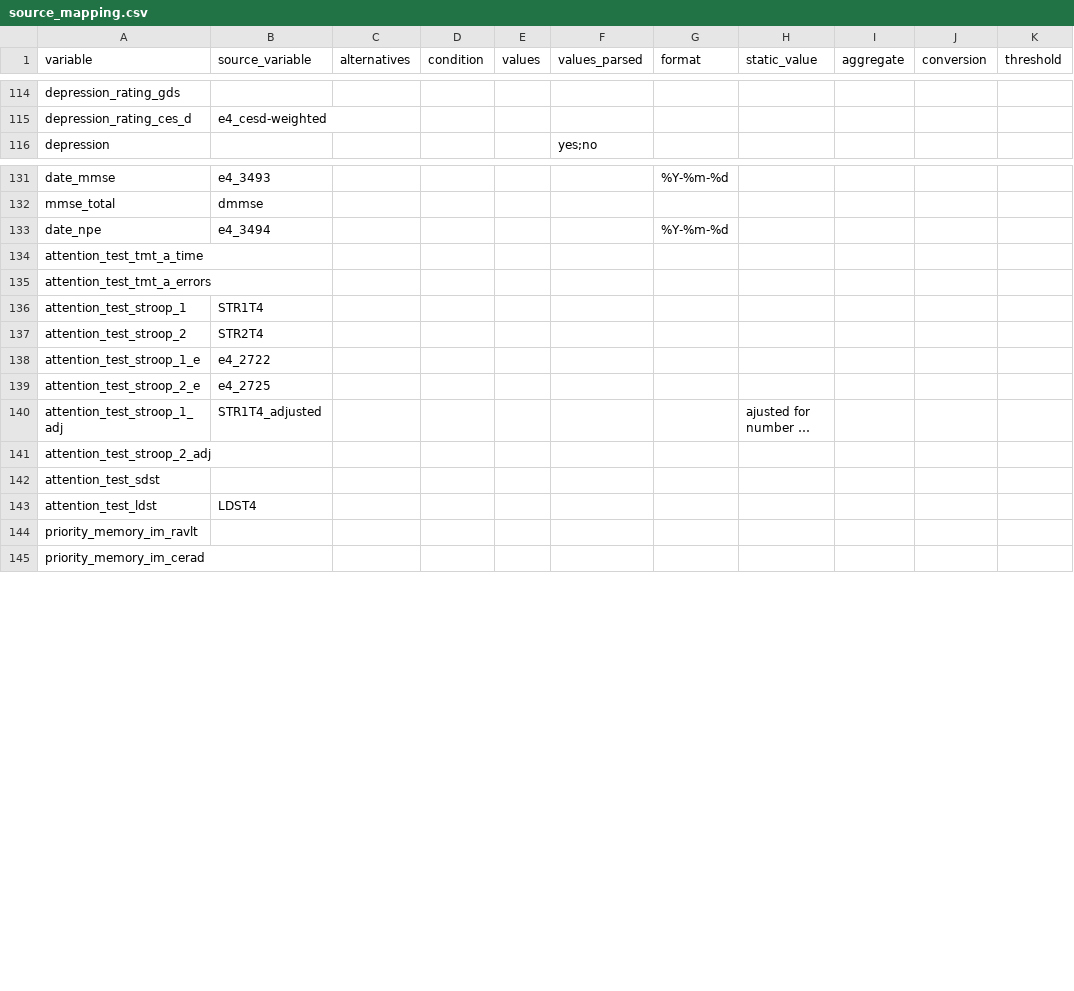
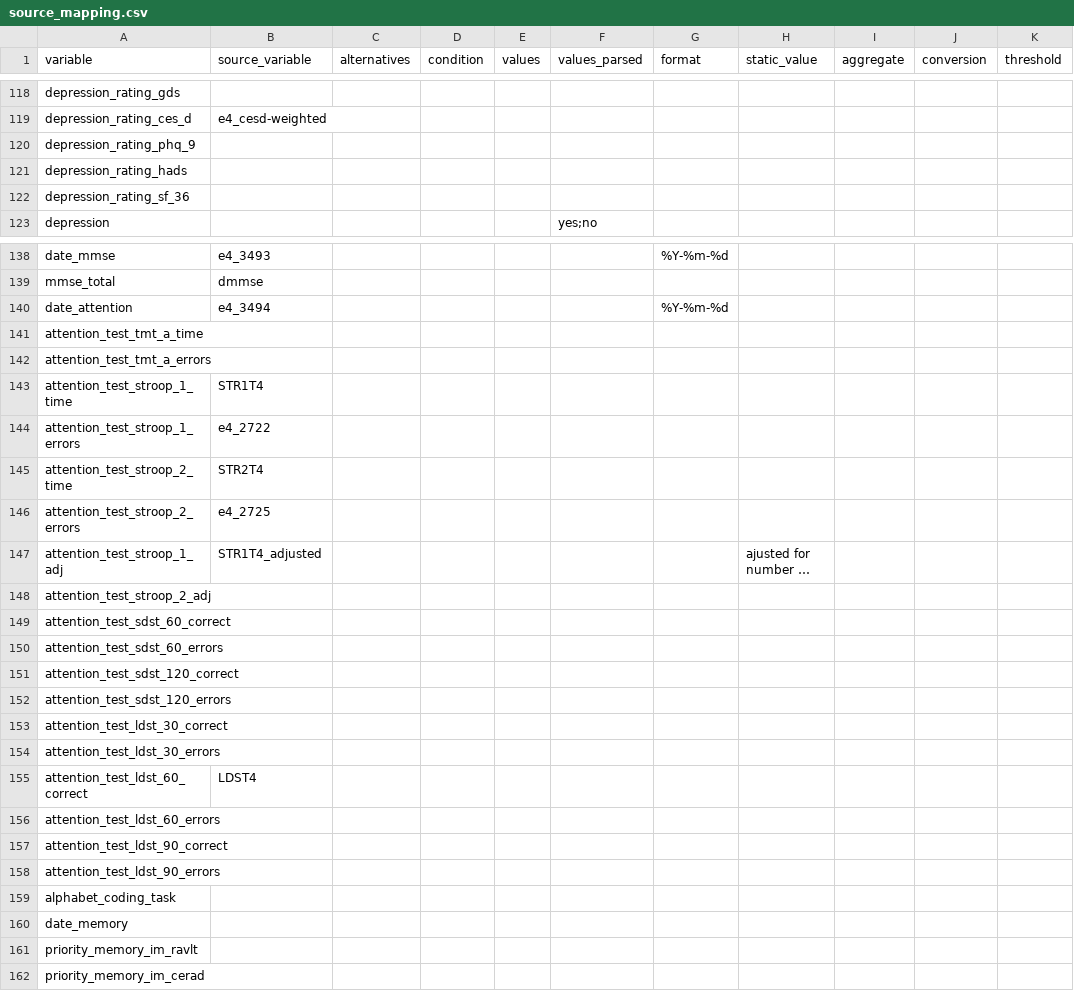
Before and after one commit to MaastrichtU-CDS/omop-converter, a CSV file: ncdc_mappings/emc/source_mapping.csv, drawn as a sheet; only a part is shown, gaps mark what is left out; long unchanged cells end in …; removed rows and columns are numbered as before the commit, all else as after; the diff covers the shown part only; the diff names each change by its address in the sheet, - before the commit and + after, or states it on an @@ line.

```diff
--- a/ncdc_mappings/emc/source_mapping.csv
+++ b/ncdc_mappings/emc/source_mapping.csv
+row 120: depression_rating_phq_9
+row 121: depression_rating_hads
+row 122: depression_rating_sf_36
-A140 (variable): date_npe
+A140 (variable): date_attention
-A143 (variable): attention_test_stroop_1
+A143 (variable): attention_test_stroop_1_time
-row 137: attention_test_stroop_2 | STR2T4
-A144 (variable): attention_test_stroop_1_e
+A144 (variable): attention_test_stroop_1_errors
+row 145: attention_test_stroop_2_time | STR2T4
-A146 (variable): attention_test_stroop_2_e
+A146 (variable): attention_test_stroop_2_errors
-A149 (variable): attention_test_sdst
+A149 (variable): attention_test_sdst_60_correct
+row 150: attention_test_sdst_60_errors
+row 151: attention_test_sdst_120_correct
+row 152: attention_test_sdst_120_errors
+row 153: attention_test_ldst_30_correct
+row 154: attention_test_ldst_30_errors
-A155 (variable): attention_test_ldst
+A155 (variable): attention_test_ldst_60_correct
+row 156: attention_test_ldst_60_errors
+row 157: attention_test_ldst_90_correct
+row 158: attention_test_ldst_90_errors
+row 159: alphabet_coding_task
+row 160: date_memory
```
Also changed, not shown: 39 added rows, 1 removed row and 19 edited cells elsewhere in this file.
